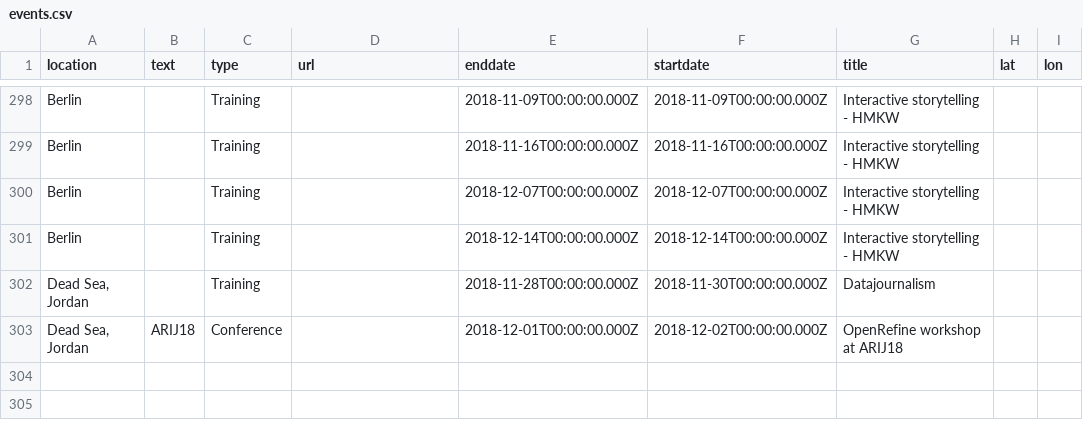
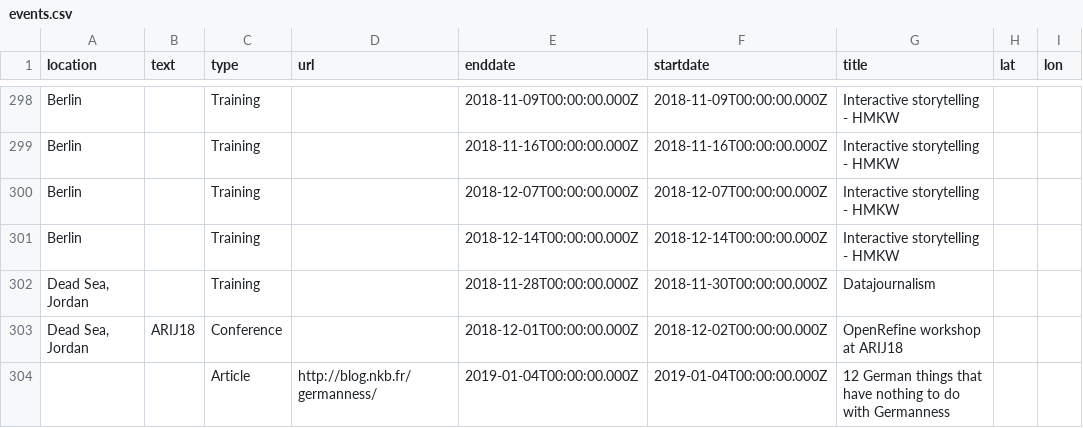
Before and after one commit to n-kb/n-kb.github.io, a CSV file: public/assets/events.csv, drawn as a sheet; only a part is shown, gaps mark what is left out; the diff names each change by its address in the sheet, - before the commit and + after, or states it on an @@ line.

Commit message:
added Germanness

```diff
--- a/public/assets/events.csv
+++ b/public/assets/events.csv
+row 304:  |  | Article | http://blog.nkb.fr/germanness/ | 2019-01-04T00:00:00.000Z | 2019-01-04T00:00:00.000Z | 12 German things that have nothing to do with Germanness
```
